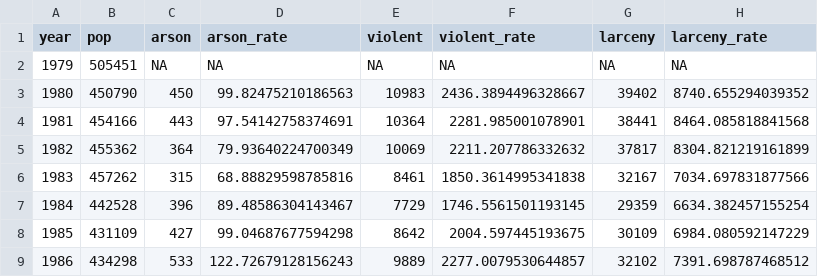
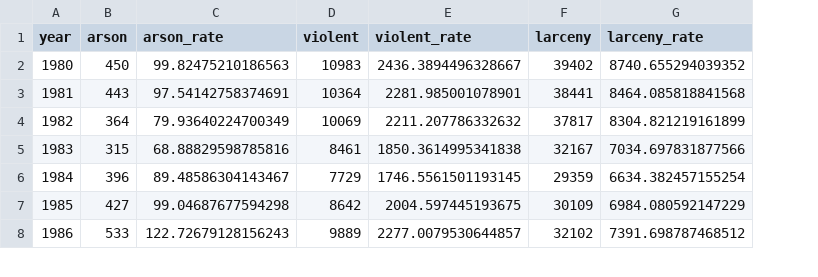
Before and after one commit to PrenerLab/EcometricsArson, a CSV file: data/clean/longitudinal_crime.csv, drawn as a sheet; only a part is shown; removed rows and columns are numbered as before the commit, all else as after; the diff names each change by its address in the sheet, - before the commit and + after, or states it on an @@ line.

Commit message:
build longitudinal demographic data

```diff
--- a/data/clean/longitudinal_crime.csv
+++ b/data/clean/longitudinal_crime.csv
-column B (pop), rows 3-9: 450790 | 454166 | 455362 | 457262 | 442528 | 431109 | 434298
-row 2: 1979 | 505451 | NA | NA | NA | NA | NA | NA
```
Also changed, not shown: 7 other files.
